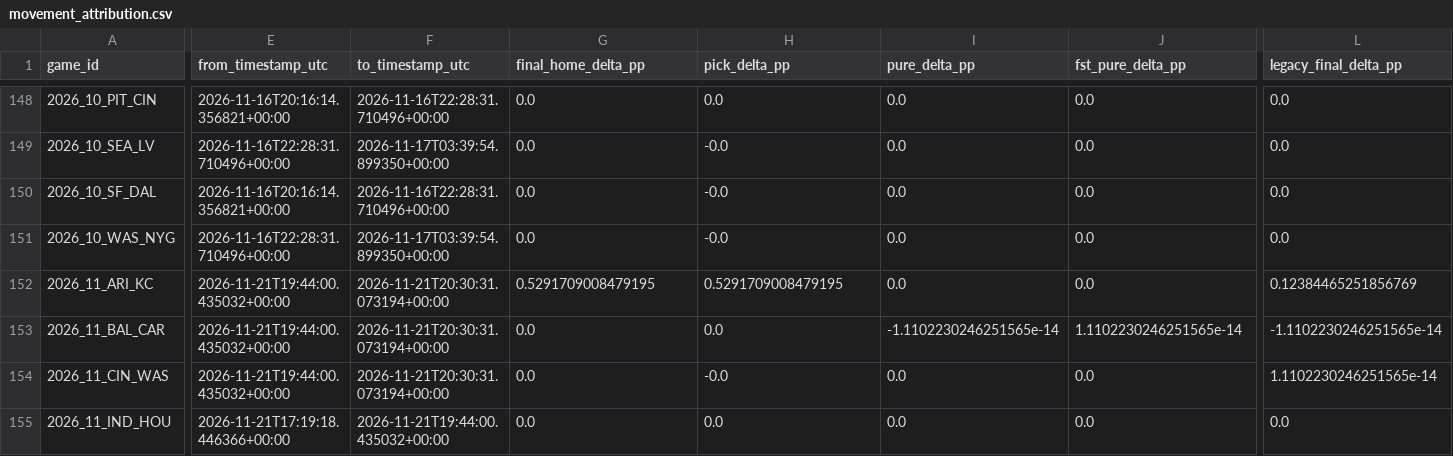
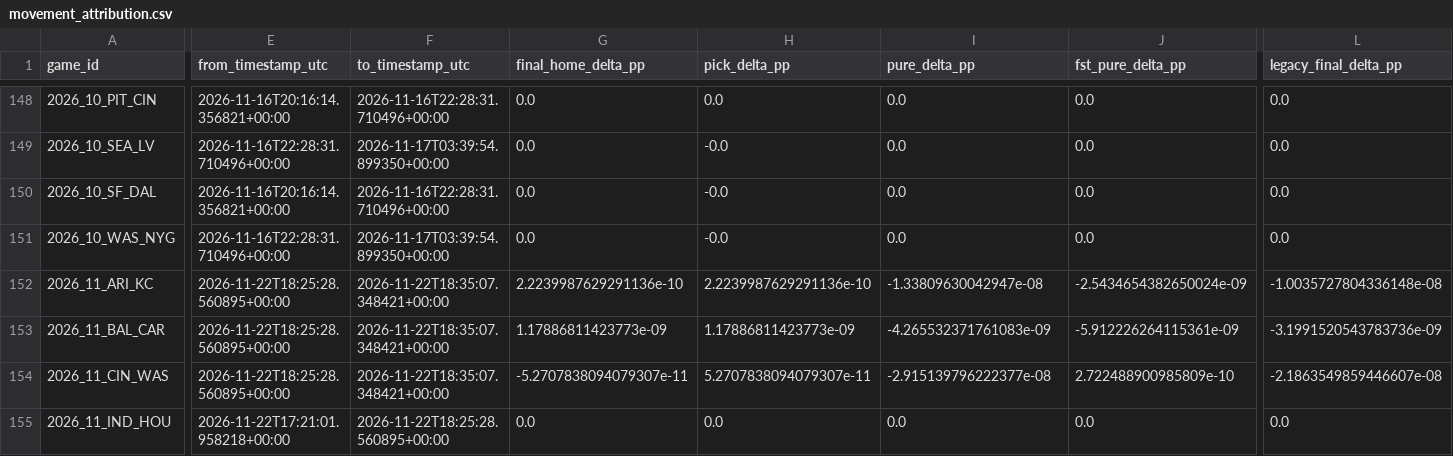
Before and after one commit to levine26/nfl-forecast-model, a CSV file: outputs/movement_attribution.csv, drawn as a sheet; only a part is shown, gaps mark what is left out; the diff covers the shown part only; the diff names each change by its address in the sheet, - before the commit and + after, or states it on an @@ line.

```diff
--- a/outputs/movement_attribution.csv
+++ b/outputs/movement_attribution.csv
-E152:E154 (from_timestamp_utc): 2026-11-21T19:44:00.435032+00:00
+E152:E154 (from_timestamp_utc): 2026-11-22T18:25:28.560895+00:00
-F152:F154 (to_timestamp_utc): 2026-11-21T20:30:31.073194+00:00
+F152:F154 (to_timestamp_utc): 2026-11-22T18:35:07.348421+00:00
-G152 (final_home_delta_pp): 0.5291709008479195
+G152 (final_home_delta_pp): 2.2239987629291136e-10
-H152 (pick_delta_pp): 0.5291709008479195
+H152 (pick_delta_pp): 2.2239987629291136e-10
-I152 (pure_delta_pp): 0.0
+I152 (pure_delta_pp): -1.33809630042947e-08
-J152 (fst_pure_delta_pp): 0.0
+J152 (fst_pure_delta_pp): -2.5434654382650024e-09
-L152 (legacy_final_delta_pp): 0.12384465251856769
+L152 (legacy_final_delta_pp): -1.0035727804336148e-08
-G153 (final_home_delta_pp): 0.0
+G153 (final_home_delta_pp): 1.17886811423773e-09
-H153 (pick_delta_pp): 0.0
+H153 (pick_delta_pp): 1.17886811423773e-09
-I153 (pure_delta_pp): -1.1102230246251565e-14
+I153 (pure_delta_pp): -4.265532371761083e-09
-J153 (fst_pure_delta_pp): 1.1102230246251565e-14
+J153 (fst_pure_delta_pp): -5.912226264115361e-09
-L153 (legacy_final_delta_pp): -1.1102230246251565e-14
+L153 (legacy_final_delta_pp): -3.1991520543783736e-09
-G154 (final_home_delta_pp): 0.0
+G154 (final_home_delta_pp): -5.2707838094079307e-11
-H154 (pick_delta_pp): -0.0
+H154 (pick_delta_pp): 5.2707838094079307e-11
-I154 (pure_delta_pp): 0.0
+I154 (pure_delta_pp): -2.915139796222377e-08
-J154 (fst_pure_delta_pp): 0.0
+J154 (fst_pure_delta_pp): 2.722488900985809e-10
-L154 (legacy_final_delta_pp): 1.1102230246251565e-14
+L154 (legacy_final_delta_pp): -2.1863549859446607e-08
-E155 (from_timestamp_utc): 2026-11-21T17:19:18.446366+00:00
+E155 (from_timestamp_utc): 2026-11-22T17:21:01.958218+00:00
-F155 (to_timestamp_utc): 2026-11-21T19:44:00.435032+00:00
+F155 (to_timestamp_utc): 2026-11-22T18:25:28.560895+00:00
```
Also changed, not shown: 113 edited cells elsewhere in this file, outputs/calibration.csv, outputs/confidence_diagnostics.csv, 11 other files.
